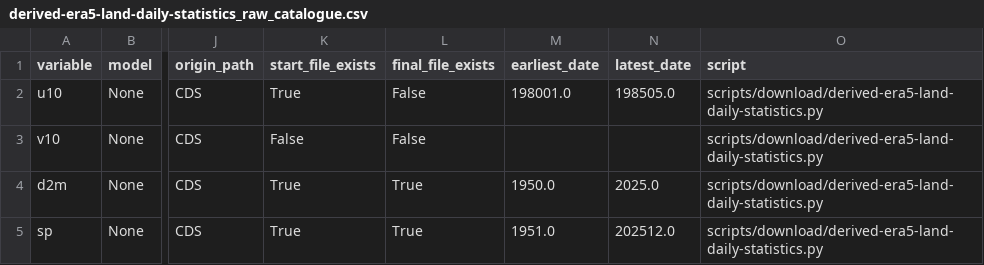
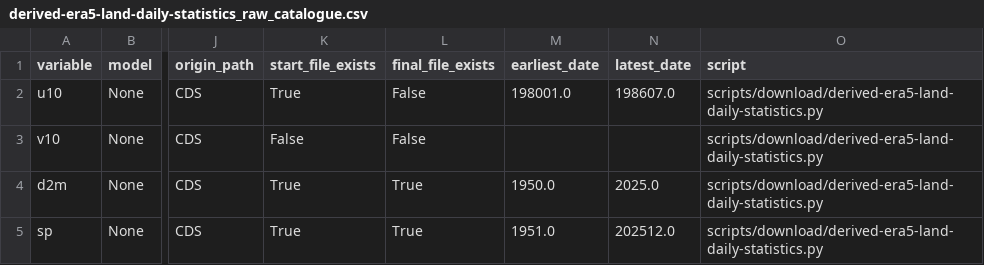
Before and after one commit to SantanderMetGroup/c3s-cds, a CSV file: catalogues/catalogues/derived-era5-land-daily-statistics_raw_catalogue.csv, drawn as a sheet; only a part is shown, gaps mark what is left out; the diff names each change by its address in the sheet, - before the commit and + after, or states it on an @@ line.

```diff
--- a/catalogues/catalogues/derived-era5-land-daily-statistics_raw_catalogue.csv
+++ b/catalogues/catalogues/derived-era5-land-daily-statistics_raw_catalogue.csv
-N2 (latest_date): 198505.0
+N2 (latest_date): 198607.0
```
Also changed, not shown: catalogues/catalogues/all_catalogues.csv, docs/data/all_catalogues.csv, 1 other file.
